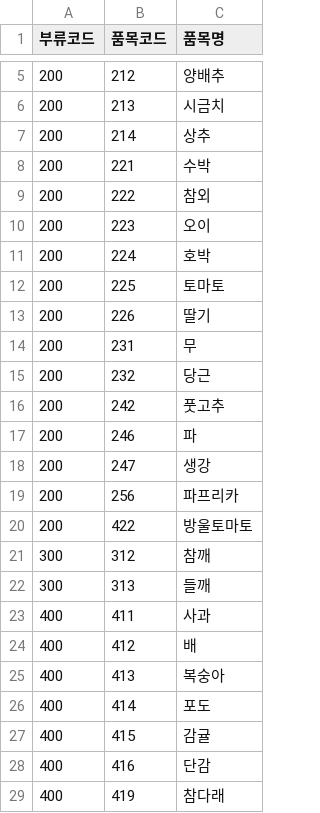
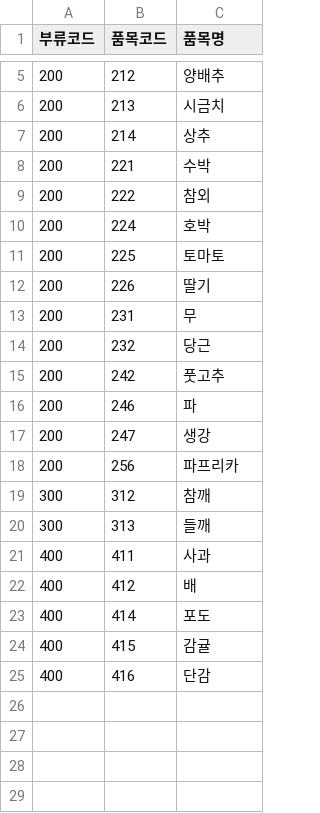
Before and after one commit to minjuko/farm-copilot, a CSV file: prediction/predict_code.csv, drawn as a sheet; only a part is shown, gaps mark what is left out; the diff names each change by its address in the sheet, - before the commit and + after, or states it on an @@ line.

```diff
--- a/prediction/predict_code.csv
+++ b/prediction/predict_code.csv
-row 10: 200 | 223 | 오이
-row 20: 200 | 422 | 방울토마토
-row 25: 400 | 413 | 복숭아
-row 29: 400 | 419 | 참다래
```
Also changed, not shown: 1 other file.
